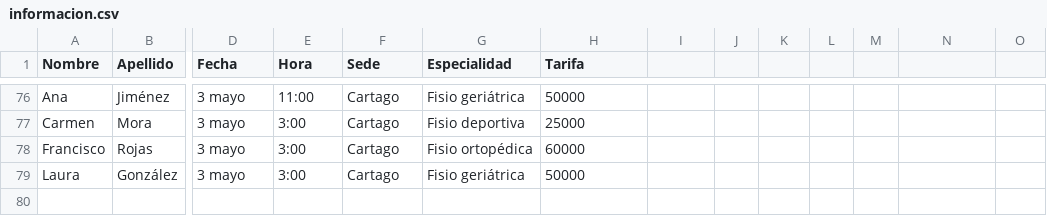
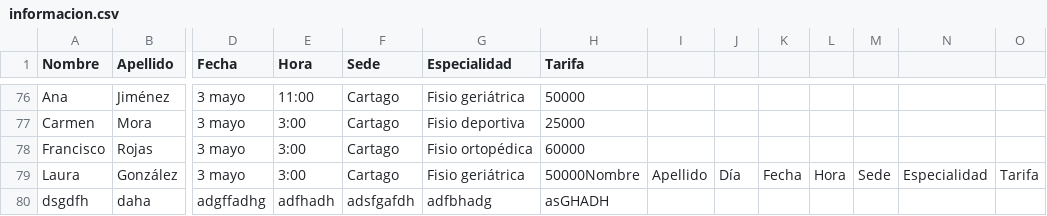
Before and after one commit to FerSolano18/ProyectoProgra, a CSV file: proyectoprogra/informacion.csv, drawn as a sheet; only a part is shown, gaps mark what is left out; rows hold the shown columns only; the diff names each change by its address in the sheet, - before the commit and + after, or states it on an @@ line.

```diff
--- a/proyectoprogra/informacion.csv
+++ b/proyectoprogra/informacion.csv
-H79 (Tarifa): 50000
+H79 (Tarifa): 50000Nombre
-I79: (empty)
+I79: Apellido
-J79: (empty)
+J79: Día
-K79: (empty)
+K79: Fecha
-L79: (empty)
+L79: Hora
-M79: (empty)
+M79: Sede
-N79: (empty)
+N79: Especialidad
-O79: (empty)
+O79: Tarifa
+row 80: dsgdfh | daha | adgffadhg | adfhadh | adsfgafdh | adfbhadg | asGHADH
```
Also changed, not shown: 1 other file.
